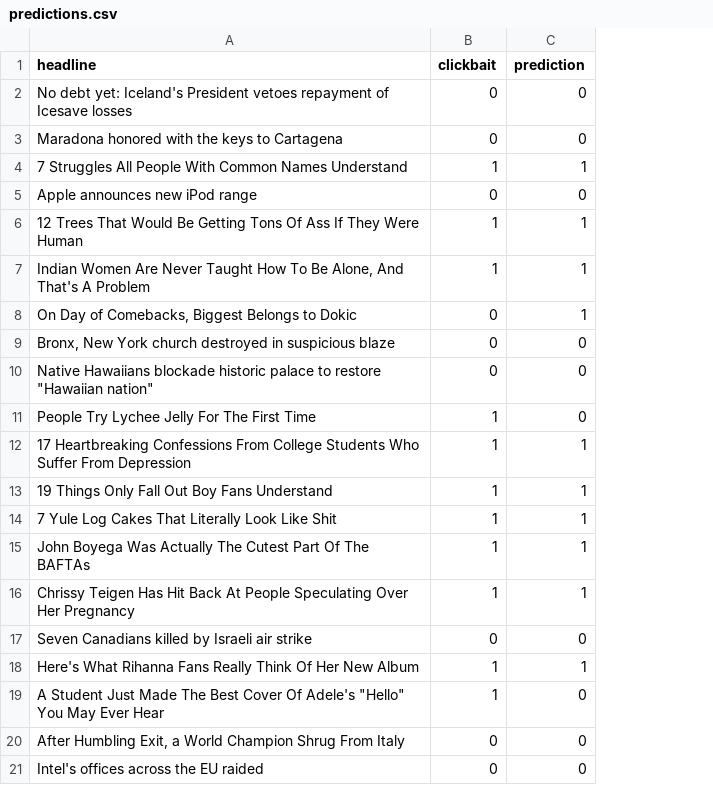
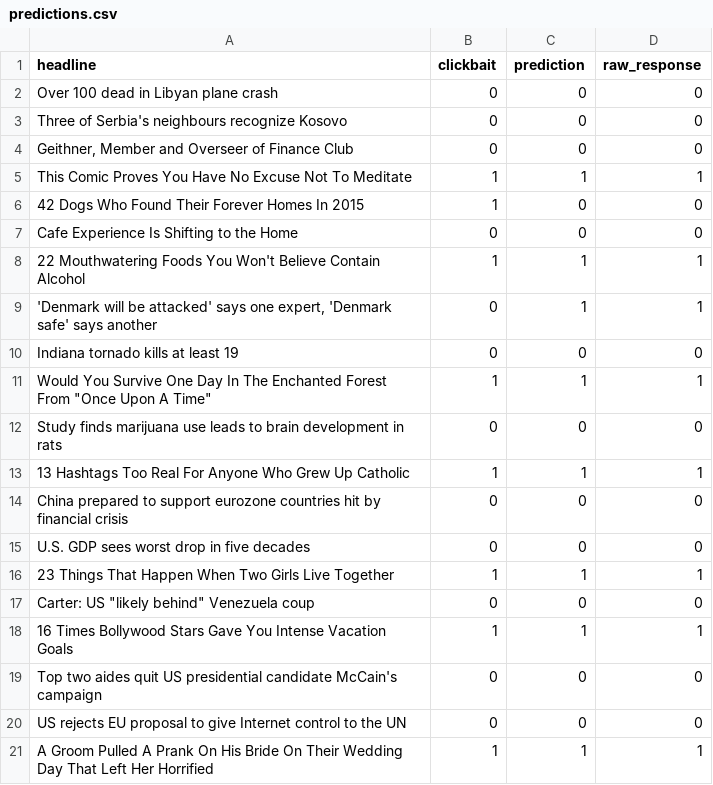
Before and after one commit to kvdep/NLP_CLICKBAIT_PROMPTING_EXP_LOG, a CSV file: experiments/gemma_4_e2b/few_shot_system/predictions.csv, drawn as a sheet; removed rows and columns are numbered as before the commit, all else as after; the diff names each change by its address in the sheet, - before the commit and + after, or states it on an @@ line.

Commit message:
[GPU 1] Add exp few_shot_system for model gemma_4_e2b

```diff
--- a/experiments/gemma_4_e2b/few_shot_system/predictions.csv
+++ b/experiments/gemma_4_e2b/few_shot_system/predictions.csv
+column D (raw_response), row 2: 0; rows 4-5: 0 | 1; rows 7-10: 0 | 1 | 1 | 0; rows 12-13: 0 | 1; rows 16-20: 1 | 0 | 1 | 0 | 0
-A2 (headline): No debt yet: Iceland's President vetoes repayment of Icesave losses
+A2 (headline): Over 100 dead in Libyan plane crash
+row 3: Three of Serbia's neighbours recognize Kosovo | 0 | 0 | 0
-A4 (headline): Maradona honored with the keys to Cartagena
+A4 (headline): Geithner, Member and Overseer of Finance Club
-A5 (headline): 7 Struggles All People With Common Names Understand
+A5 (headline): This Comic Proves You Have No Excuse Not To Meditate
+row 6: 42 Dogs Who Found Their Forever Homes In 2015 | 1 | 0 | 0
-A7 (headline): Apple announces new iPod range
+A7 (headline): Cafe Experience Is Shifting to the Home
-row 6: 12 Trees That Would Be Getting Tons Of Ass If They Were Human | 1 | 1
-A8 (headline): Indian Women Are Never Taught How To Be Alone, And That's A Problem
+A8 (headline): 22 Mouthwatering Foods You Won't Believe Contain Alcohol
-A9 (headline): On Day of Comebacks, Biggest Belongs to Dokic
+A9 (headline): 'Denmark will be attacked' says one expert, 'Denmark safe' says another
-A10 (headline): Bronx, New York church destroyed in suspicious blaze
+A10 (headline): Indiana tornado kills at least 19
+row 11: Would You Survive One Day In The Enchanted Forest From "Once Upon A Time" | 1 | 1 | 1
-A12 (headline): Native Hawaiians blockade historic palace to restore "Hawaiian nation"
+A12 (headline): Study finds marijuana use leads to brain development in rats
-row 11: People Try Lychee Jelly For The First Time | 1 | 0
-row 12: 17 Heartbreaking Confessions From College Students Who Suffer From Depression | 1 | 1
-row 13: 19 Things Only Fall Out Boy Fans Understand | 1 | 1
-row 14: 7 Yule Log Cakes That Literally Look Like Shit | 1 | 1
-A13 (headline): John Boyega Was Actually The Cutest Part Of The BAFTAs
+A13 (headline): 13 Hashtags Too Real For Anyone Who Grew Up Catholic
+row 14: China prepared to support eurozone countries hit by financial crisis | 0 | 0 | 0
+row 15: U.S. GDP sees worst drop in five decades | 0 | 0 | 0
-A16 (headline): Chrissy Teigen Has Hit Back At People Speculating Over Her Pregnancy
+A16 (headline): 23 Things That Happen When Two Girls Live Together
-A17 (headline): Seven Canadians killed by Israeli air strike
+A17 (headline): Carter: US "likely behind" Venezuela coup
-A18 (headline): Here's What Rihanna Fans Really Think Of Her New Album
+A18 (headline): 16 Times Bollywood Stars Gave You Intense Vacation Goals
-row 19: A Student Just Made The Best Cover Of Adele's "Hello" You May Ever Hear | 1 | 0
-A19 (headline): After Humbling Exit, a World Champion Shrug From Italy
+A19 (headline): Top two aides quit US presidential candidate McCain's campaign
-A20 (headline): Intel's offices across the EU raided
+A20 (headline): US rejects EU proposal to give Internet control to the UN
+row 21: A Groom Pulled A Prank On His Bride On Their Wedding Day That Left Her Horrified | 1 | 1 | 1
```
Also changed, not shown: results/few_shot_system_summary_metrics.csv, 1 other file.
